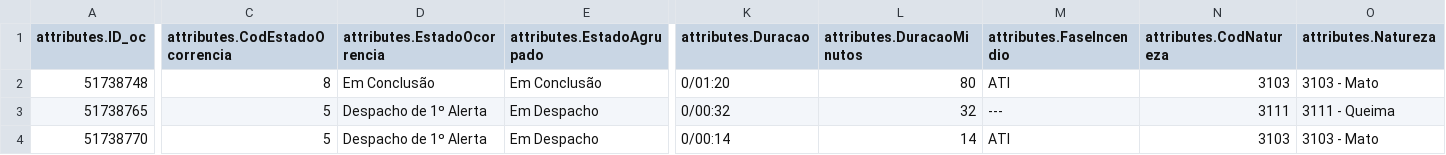
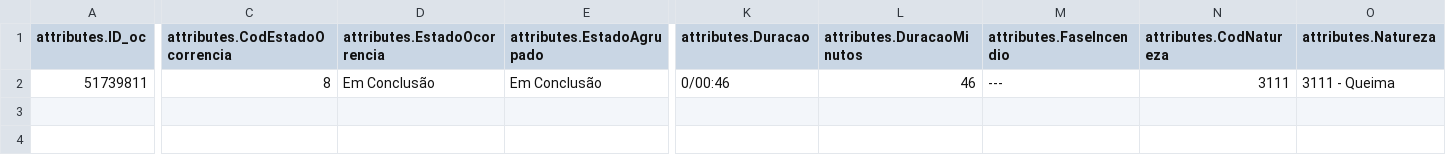
Before and after one commit to CatiaBarros/occurrence-data-collector, a CSV file: Ocorrencias_incendio.csv, drawn as a sheet; only a part is shown, gaps mark what is left out; removed rows and columns are numbered as before the commit, all else as after; rows hold the shown columns only; the diff covers the shown part only; the diff names each change by its address in the sheet, - before the commit and + after, or states it on an @@ line.

```diff
--- a/Ocorrencias_incendio.csv
+++ b/Ocorrencias_incendio.csv
-row 2: 51738748 | 8 | Em Conclusão | Em Conclusão | 0/01:20 | 80 | ATI | 3103 | 3103 - Mato
-row 3: 51738765 | 5 | Despacho de 1º Alerta | Em Despacho | 0/00:32 | 32 | --- | 3111 | 3111 - Queima
-A2 (attributes.ID_oc): 51738770
+A2 (attributes.ID_oc): 51739811
-C2 (attributes.CodEstadoOcorrencia): 5
+C2 (attributes.CodEstadoOcorrencia): 8
-D2 (attributes.EstadoOcorrencia): Despacho de 1º Alerta
+D2 (attributes.EstadoOcorrencia): Em Conclusão
-E2 (attributes.EstadoAgrupado): Em Despacho
+E2 (attributes.EstadoAgrupado): Em Conclusão
-K2 (attributes.Duracao): 0/00:14
+K2 (attributes.Duracao): 0/00:46
-L2 (attributes.DuracaoMinutos): 14
+L2 (attributes.DuracaoMinutos): 46
-M2 (attributes.FaseIncendio): ATI
+M2 (attributes.FaseIncendio): ---
-N2 (attributes.CodNatureza): 3103
+N2 (attributes.CodNatureza): 3111
-O2 (attributes.Natureza): 3103 - Mato
+O2 (attributes.Natureza): 3111 - Queima
```
Also changed, not shown: 8 edited cells elsewhere in this file, Ocorrencias_mau_tempo.csv, dados_prociv_expanded.csv, 1 other file.
